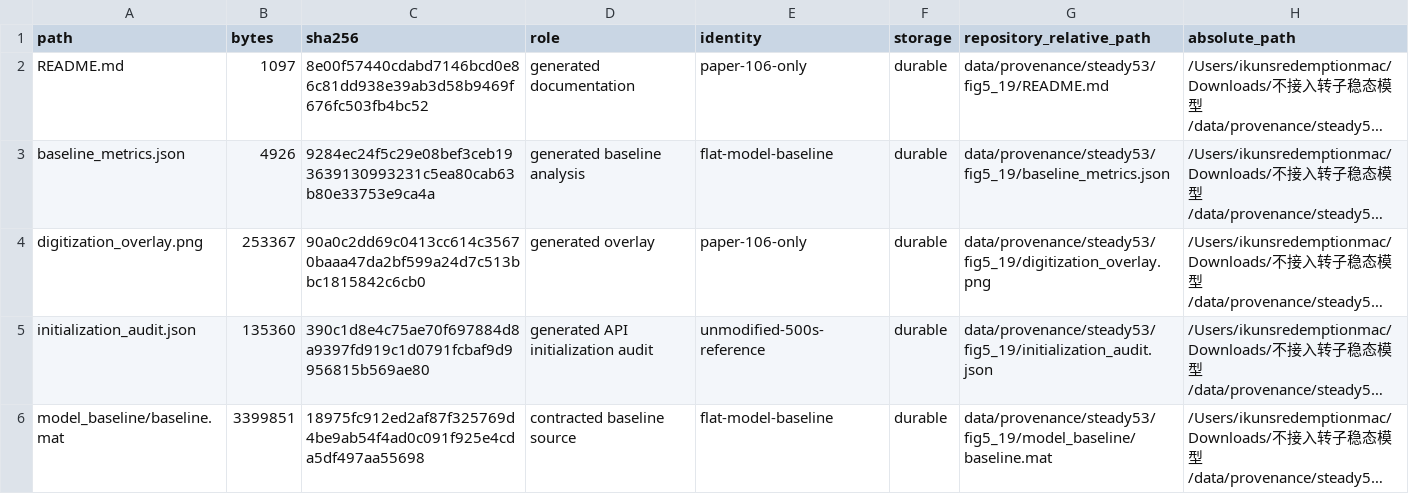
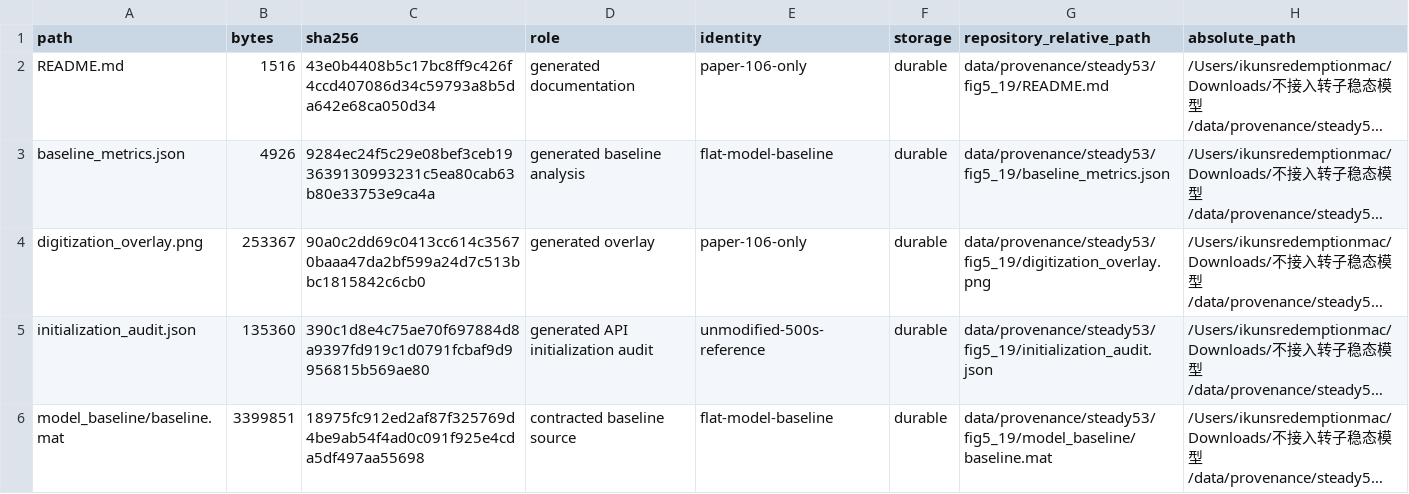
Before and after one commit to n864t9w85g-prog/he-xe-brayton-dynamic-model, a CSV file: data/provenance/steady53/fig5_19/manifest.csv, drawn as a sheet; only a part is shown; long unchanged cells end in …; the diff names each change by its address in the sheet, - before the commit and + after, or states it on an @@ line.

```diff
--- a/data/provenance/steady53/fig5_19/manifest.csv
+++ b/data/provenance/steady53/fig5_19/manifest.csv
-B2 (bytes): 1097
+B2 (bytes): 1516
-C2 (sha256): 8e00f57440cdabd7146bcd0e86c81dd938e39ab3d58b9469f676fc503fb4bc52
+C2 (sha256): 43e0b4408b5c17bc8ff9c426f4ccd407086d34c59793a8b5da642e68ca050d34
```
Also changed, not shown: 4 other files.
